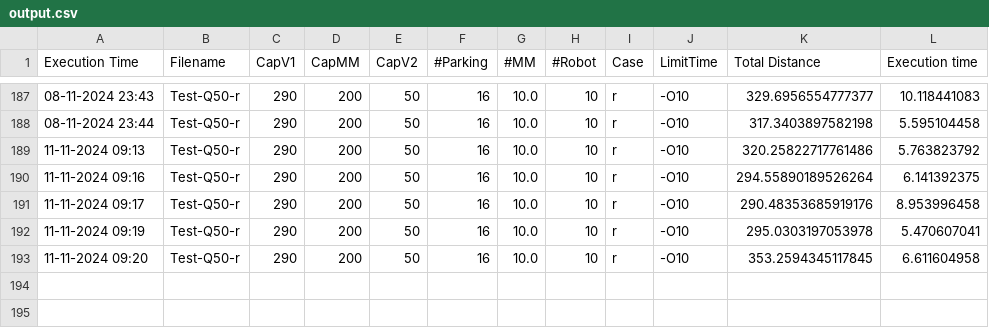
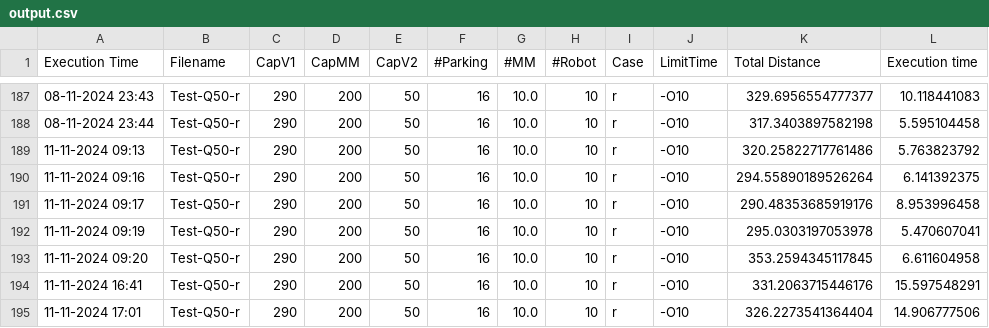
Before and after one commit to Jiahua-Tang/2EVRPMM, a CSV file: Result/output.csv, drawn as a sheet; only a part is shown, gaps mark what is left out; the diff names each change by its address in the sheet, - before the commit and + after, or states it on an @@ line.

Commit message:
test max duration

```diff
--- a/Result/output.csv
+++ b/Result/output.csv
+row 194: 11-11-2024 16:41 | Test-Q50-r | 290 | 200 | 50 | 16 | 10.0 | 10 | r | -O10 | 331.2063715446176 | 15.597548291
+row 195: 11-11-2024 17:01 | Test-Q50-r | 290 | 200 | 50 | 16 | 10.0 | 10 | r | -O10 | 326.2273541364404 | 14.906777506
```
Also changed, not shown: 13 other files.
